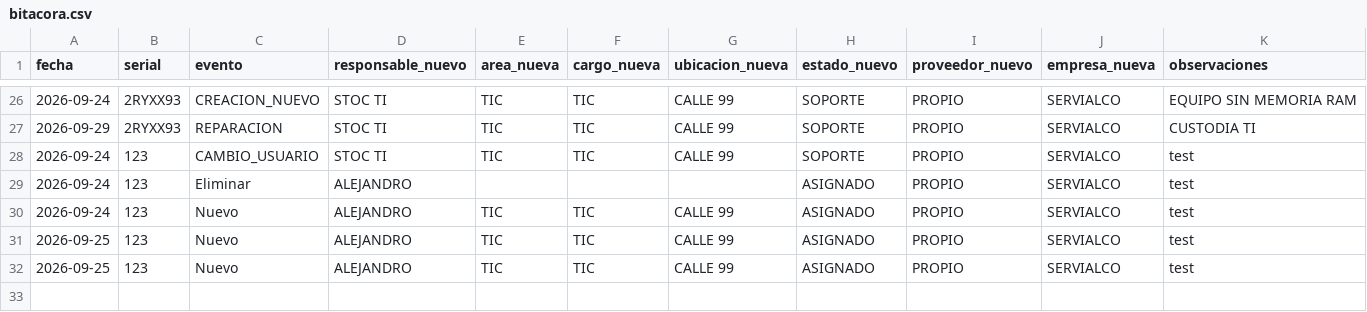
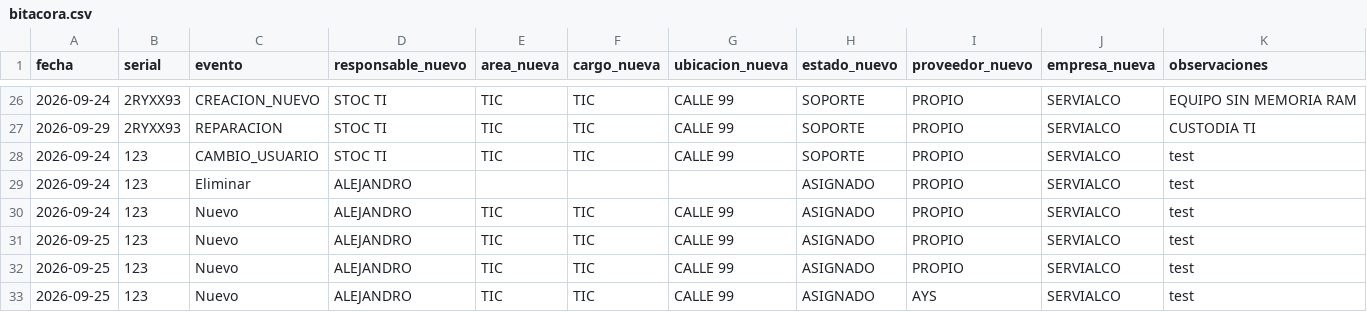
Before and after one commit to soporteti-beep/Inventario-Servialco, a CSV file: bitacora.csv, drawn as a sheet; only a part is shown, gaps mark what is left out.

Commit message:
🚀 Evento AYS: 123

```diff
--- a/bitacora.csv
+++ b/bitacora.csv
@@ -32 +32,2 @@ fecha,serial,evento,responsable_nuevo,area_nueva,cargo_nueva,ubicacion_nueva,est
 2026-09-25,123,Nuevo,ALEJANDRO,TIC,TIC,CALLE 99,ASIGNADO,PROPIO,SERVIALCO,test
+2026-09-25,123,Nuevo,ALEJANDRO,TIC,TIC,CALLE 99,ASIGNADO,AYS,SERVIALCO,test
```
